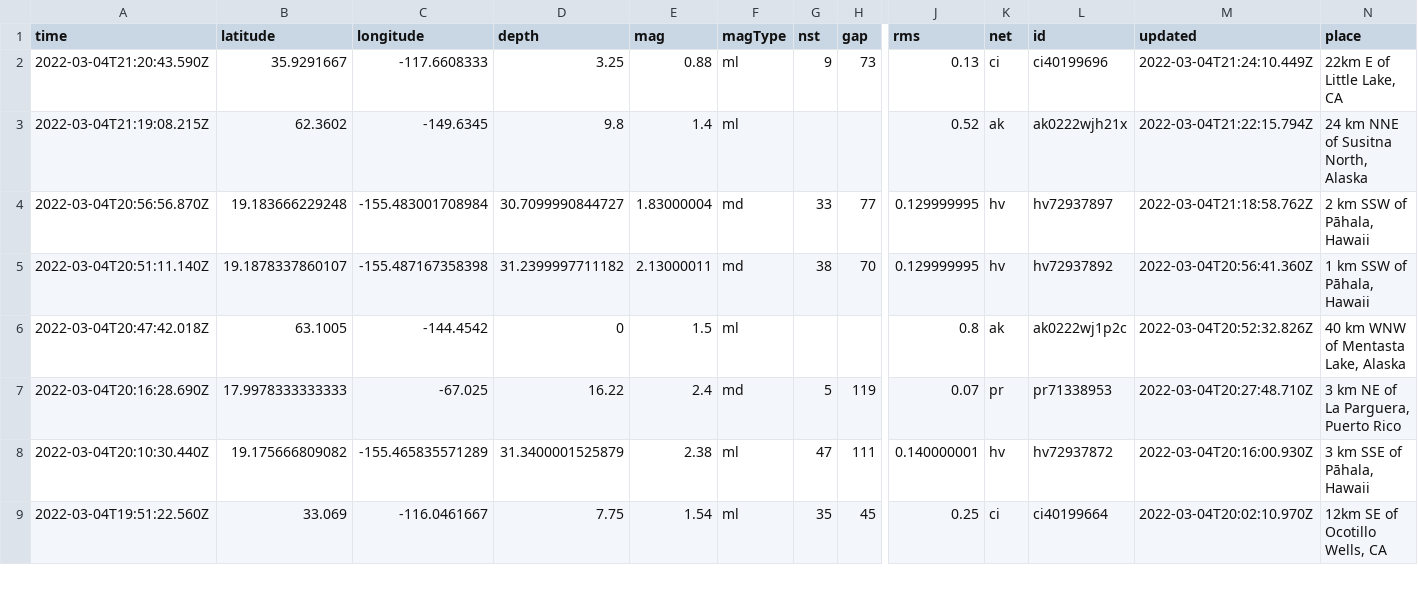
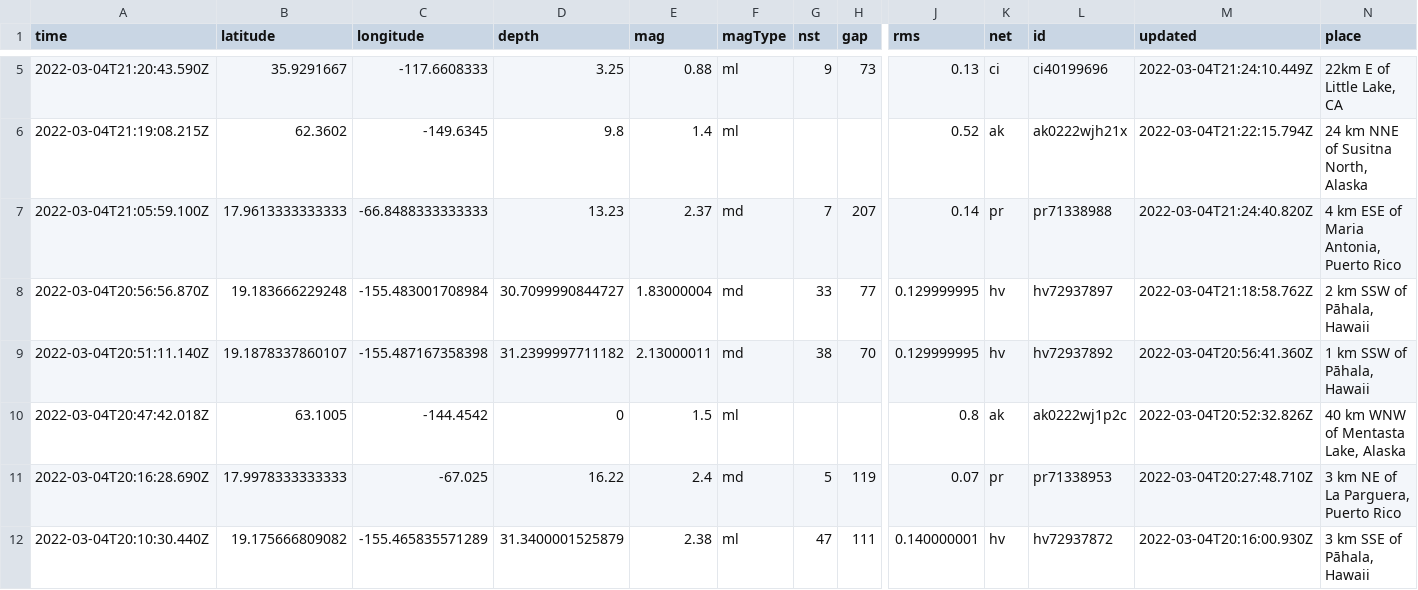
Before and after one commit to mikejcorey/nicar-22-github-actions, a CSV file: usgs_current.csv, drawn as a sheet; only a part is shown, gaps mark what is left out; the shorter side is filled out with more unchanged rows; rows hold the shown columns only; the diff covers the shown part only; the diff names each change by its address in the sheet, - before the commit and + after, or states it on an @@ line.

```diff
--- a/usgs_current.csv
+++ b/usgs_current.csv
+row 7: 2022-03-04T21:05:59.100Z | 17.9613333333333 | -66.8488333333333 | 13.23 | 2.37 | md | 7 | 207 | 0.14 | pr | pr71338988 | 2022-03-04T21:24:40.820Z | 4 km ESE of Maria Antonia, Puerto Rico
```
Also changed, not shown: 3 added rows and 6 edited cells elsewhere in this file, usgs_main.csv.
